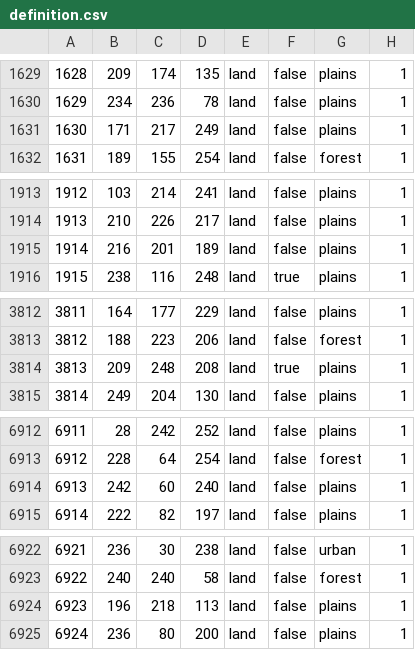
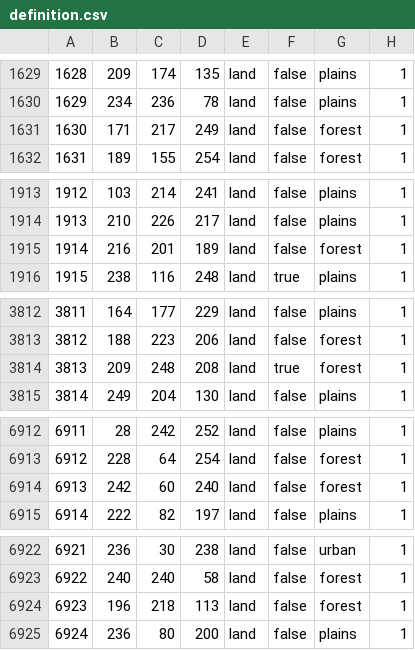
Before and after one commit to Choo-Choo-Oreo/aNCFO_cco, a CSV file: map/definition.csv, drawn as a sheet; only a part is shown, gaps mark what is left out; the diff covers the shown part only.

```diff
--- a/map/definition.csv
+++ b/map/definition.csv
@@ -1630,3 +1630,3 @@
 1629;234;236;78;land;false;plains;1
-1630;171;217;249;land;false;plains;1
+1630;171;217;249;land;false;forest;1
 1631;189;155;254;land;false;forest;1
@@ -1914,3 +1914,3 @@
 1913;210;226;217;land;false;plains;1
-1914;216;201;189;land;false;plains;1
+1914;216;201;189;land;false;forest;1
 1915;238;116;248;land;true;plains;1
@@ -3813,3 +3813,3 @@
 3812;188;223;206;land;false;forest;1
-3813;209;248;208;land;true;plains;1
+3813;209;248;208;land;true;forest;1
 3814;249;204;130;land;false;plains;1
@@ -6913,3 +6913,3 @@
 6912;228;64;254;land;false;forest;1
-6913;242;60;240;land;false;plains;1
+6913;242;60;240;land;false;forest;1
 6914;222;82;197;land;false;plains;1
@@ -6923,3 +6923,3 @@
 6922;240;240;58;land;false;forest;1
-6923;196;218;113;land;false;plains;1
+6923;196;218;113;land;false;forest;1
 6924;236;80;200;land;false;plains;1
```
Also changed, not shown: 4 edited cells elsewhere in this file, 10 other files.
